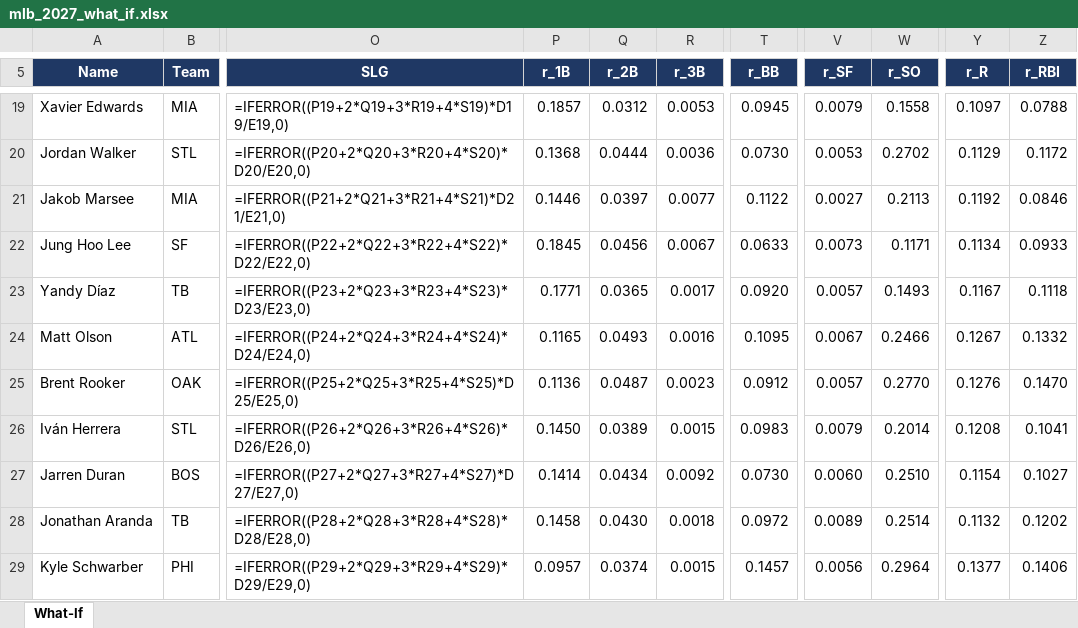
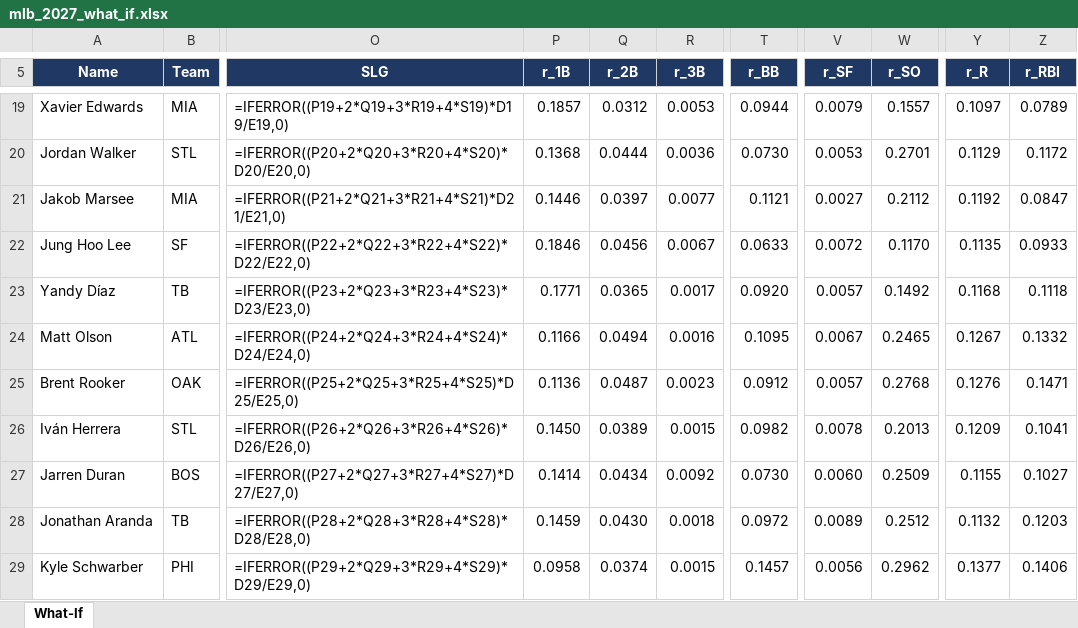
Before and after one commit to pmammino/DFSSimsFull, an Excel workbook: out/mlb_2027_what_if.xlsx, sheet What-If, drawn as a sheet; only a part is shown, gaps mark what is left out; values as stored, in another font and other column widths than the file's, no borders; formulas without a stored value are shown as written; the diff covers the shown part only; the diff names each change by its address in the sheet, - before the commit and + after, or states it on an @@ line.

```diff
--- a/out/mlb_2027_what_if.xlsx (sheet What-If)
+++ b/out/mlb_2027_what_if.xlsx (sheet What-If)
-T19 (r_BB): 0.0945
+T19 (r_BB): 0.0944
-W19 (r_SO): 0.1558
+W19 (r_SO): 0.1557
-Z19 (r_RBI): 0.0788
+Z19 (r_RBI): 0.0789
-W20 (r_SO): 0.2702
+W20 (r_SO): 0.2701
-T21 (r_BB): 0.1122
+T21 (r_BB): 0.1121
-W21 (r_SO): 0.2113
+W21 (r_SO): 0.2112
-Z21 (r_RBI): 0.0846
+Z21 (r_RBI): 0.0847
-P22 (r_1B): 0.1845
+P22 (r_1B): 0.1846
-V22 (r_SF): 0.0073
+V22 (r_SF): 0.0072
-W22 (r_SO): 0.1171
+W22 (r_SO): 0.1170
-Y22 (r_R): 0.1134
+Y22 (r_R): 0.1135
-W23 (r_SO): 0.1493
+W23 (r_SO): 0.1492
-Y23 (r_R): 0.1167
+Y23 (r_R): 0.1168
-P24 (r_1B): 0.1165
+P24 (r_1B): 0.1166
-Q24 (r_2B): 0.0493
+Q24 (r_2B): 0.0494
-W24 (r_SO): 0.2466
+W24 (r_SO): 0.2465
-W25 (r_SO): 0.2770
+W25 (r_SO): 0.2768
-Z25 (r_RBI): 0.1470
+Z25 (r_RBI): 0.1471
-T26 (r_BB): 0.0983
+T26 (r_BB): 0.0982
-V26 (r_SF): 0.0079
+V26 (r_SF): 0.0078
-W26 (r_SO): 0.2014
+W26 (r_SO): 0.2013
-Y26 (r_R): 0.1208
+Y26 (r_R): 0.1209
-W27 (r_SO): 0.2510
+W27 (r_SO): 0.2509
-Y27 (r_R): 0.1154
+Y27 (r_R): 0.1155
-P28 (r_1B): 0.1458
+P28 (r_1B): 0.1459
-W28 (r_SO): 0.2514
+W28 (r_SO): 0.2512
-Z28 (r_RBI): 0.1202
+Z28 (r_RBI): 0.1203
-P29 (r_1B): 0.0957
+P29 (r_1B): 0.0958
-W29 (r_SO): 0.2964
+W29 (r_SO): 0.2962
```
Also changed, not shown: 1 added row, 1 removed row and 169 edited cells elsewhere in this sheet, rosters/player_roles_hitters_2027.xlsx, rosters/player_roles_pitchers_2027.xlsx, 6 other files.
